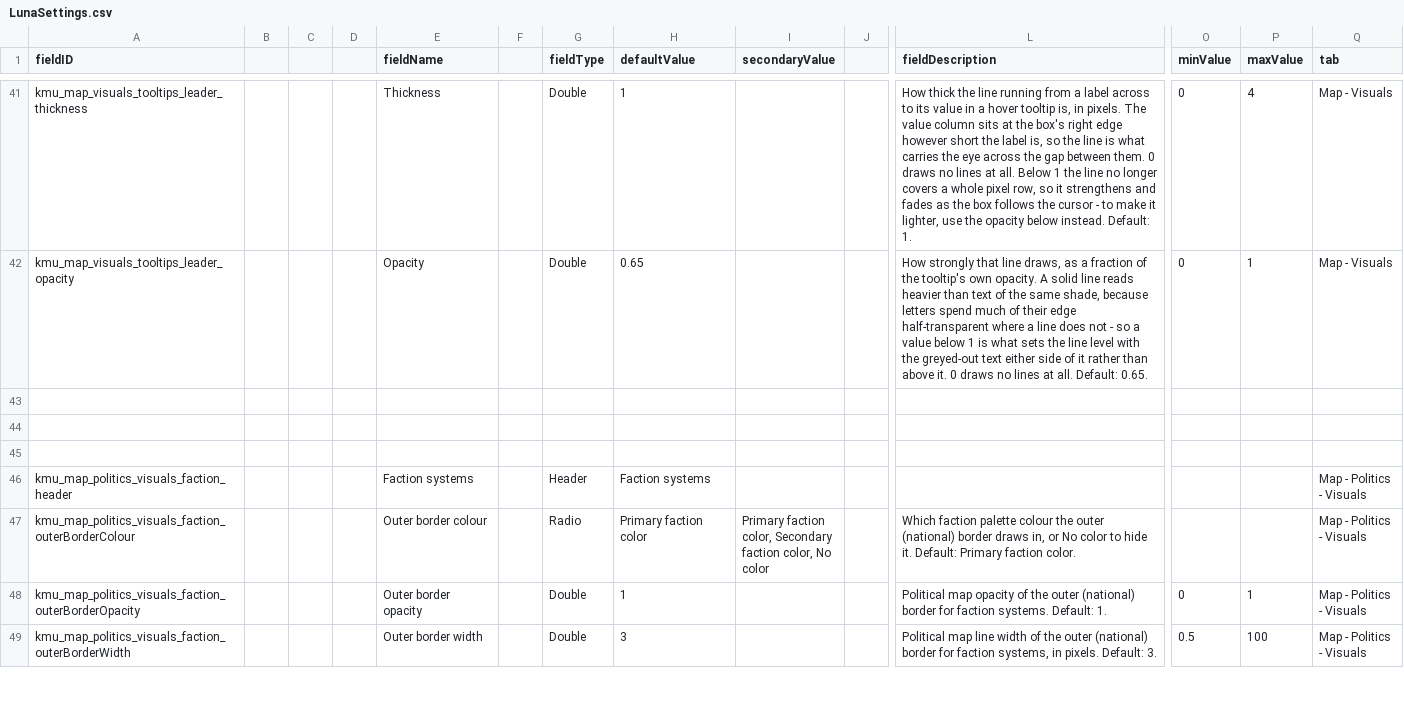
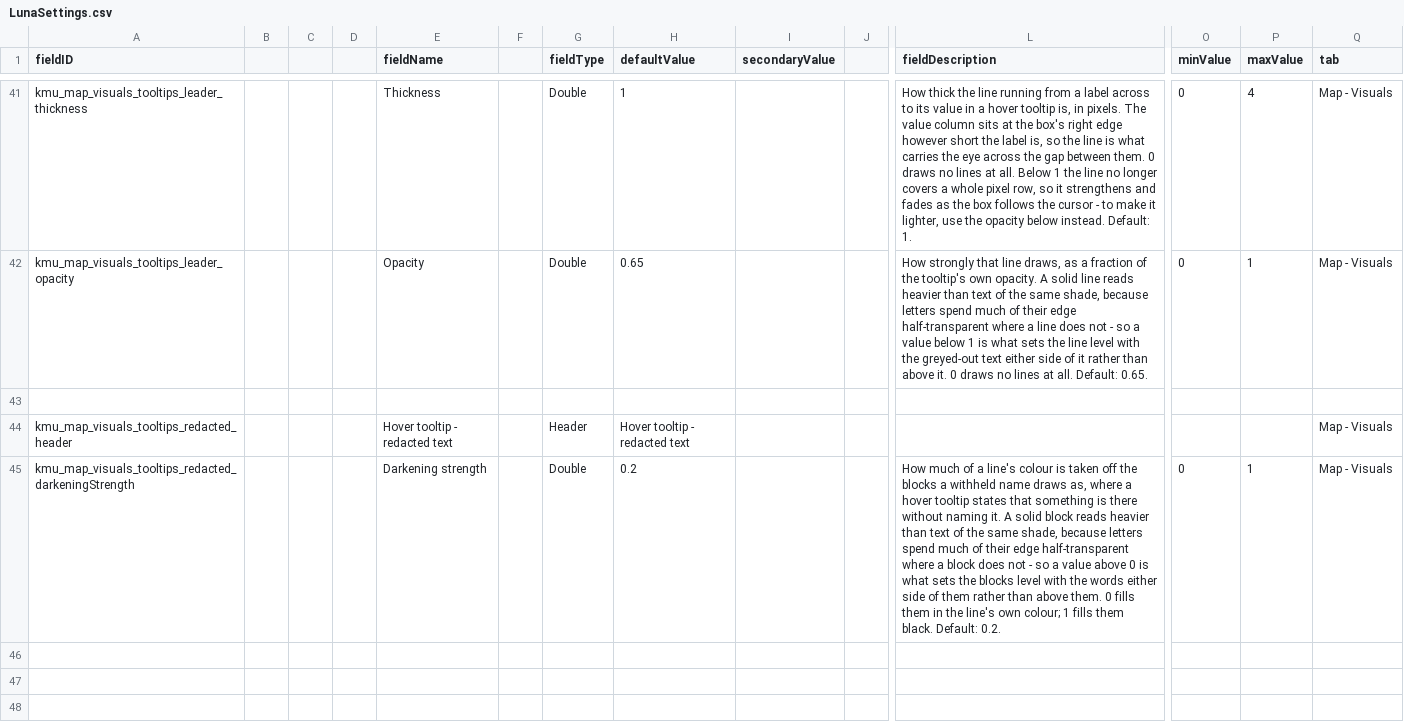
Before and after one commit to Klark-Morrigan/Starsector-Mod-KMU, a CSV file: data/config/LunaSettings.csv, drawn as a sheet; only a part is shown, gaps mark what is left out; the shorter side is filled out with more unchanged rows; rows hold the shown columns only; the diff names each change by its address in the sheet, - before the commit and + after, or states it on an @@ line.

Commit message:
feature: redacted text span darkening strength setting

```diff
--- a/data/config/LunaSettings.csv
+++ b/data/config/LunaSettings.csv
+row 44: kmu_map_visuals_tooltips_redacted_header |  |  |  | Hover tooltip - redacted text |  | Header | Hover tooltip - redacted text |  |  |  |  |  | Map - Visuals
+row 45: kmu_map_visuals_tooltips_redacted_darkeningStrength |  |  |  | Darkening strength |  | Double | 0.2 |  |  | How much of a line's colour is taken off the blocks a withheld name draws as, where a hover tooltip states that something is there without naming it. A solid block reads heavier than text of the same shade, because letters spend much of their edge half-transparent where a block does not - so a value above 0 is what sets the blocks level with the words either side of them rather than above them. 0 fills them in the line's own colour; 1 fills them black. Default: 0.2. | 0 | 1 | Map - Visuals
+row 46: (empty)
```
Also changed, not shown: 2 other files.
